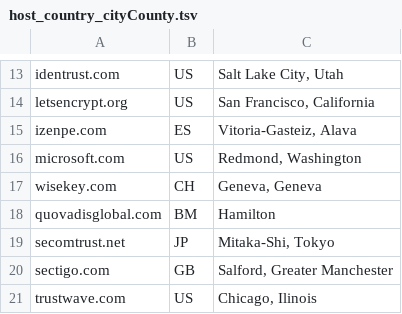
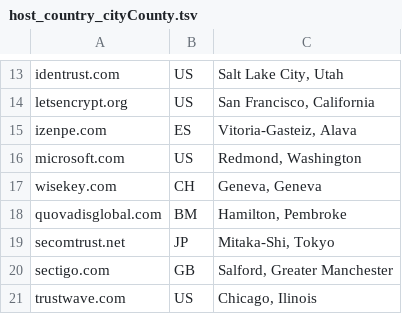
Before and after one commit to James-E-A/cerdicator, a TSV file: src/db/host_country_cityCounty.tsv, drawn as a sheet; only a part is shown, gaps mark what is left out.

Commit message:
Hamilton is in Pembroke, Bermuda

```diff
--- a/src/db/host_country_cityCounty.tsv
+++ b/src/db/host_country_cityCounty.tsv
@@ -17,3 +17,3 @@ microsoft.com	US	Redmond, Washington
 wisekey.com	CH	Geneva, Geneva
-quovadisglobal.com	BM	Hamilton
+quovadisglobal.com	BM	Hamilton, Pembroke
 secomtrust.net	JP	Mitaka-Shi, Tokyo
```
